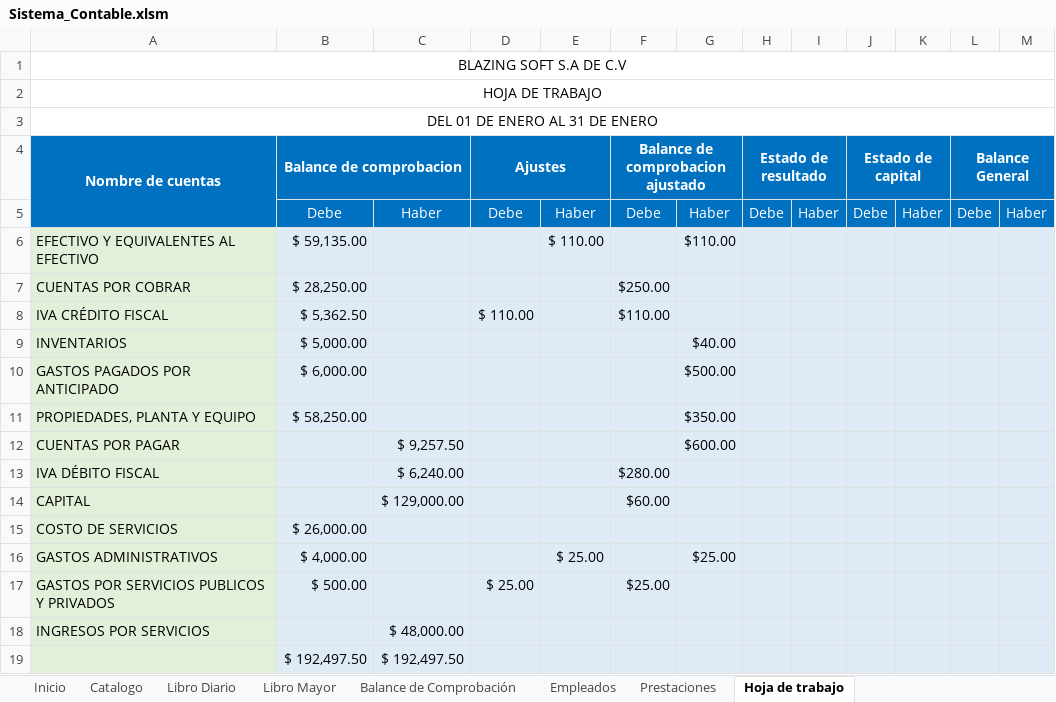
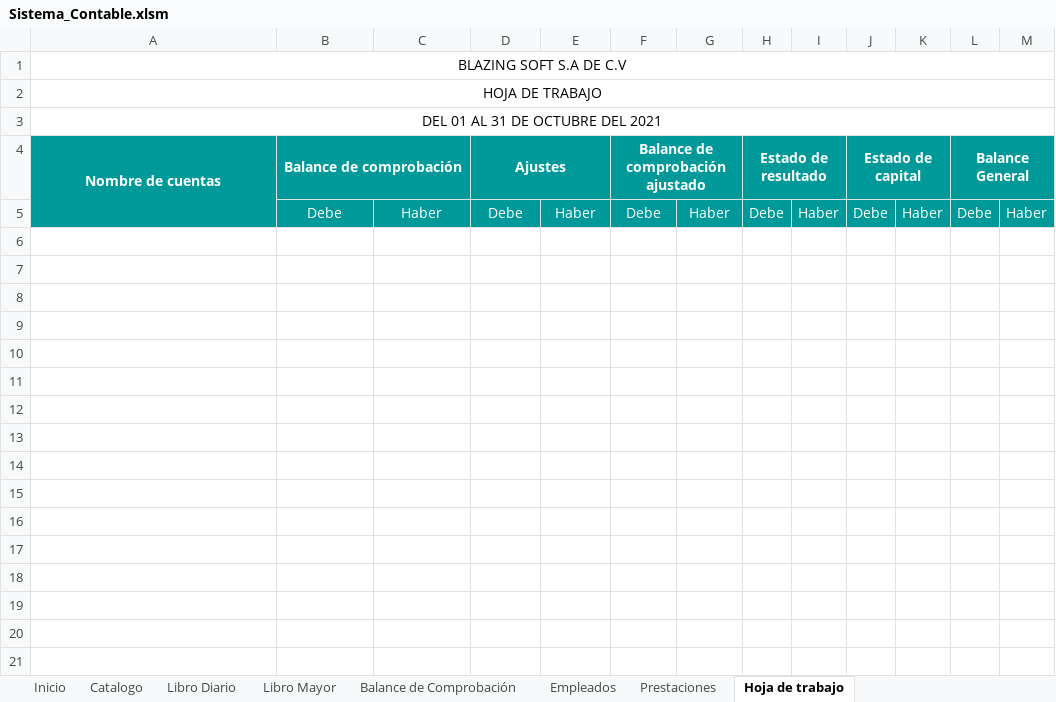
Before and after one commit to claudia17018/Sistema-Contable, an Excel workbook: Sistema_Contable.xlsm, sheet Hoja de trabajo, drawn as a sheet; only a part is shown; values as stored, in another font and other column widths than the file's, no borders; charts and pictures not drawn; the diff covers the shown part only; the diff names each change by its address in the sheet, - before the commit and + after, or states it on an @@ line.

```diff
--- a/Sistema_Contable.xlsm (sheet Hoja de trabajo)
+++ b/Sistema_Contable.xlsm (sheet Hoja de trabajo)
-A3 (Nombre de cuentas): DEL 01 DE ENERO AL 31 DE ENERO
+A3 (Nombre de cuentas): DEL 01 AL 31 DE OCTUBRE DEL 2021
-A4:M5 fill: #0070C0
+A4:M5 fill: #009999
-B4: Balance de comprobacion
+B4: Balance de comprobación
-F4: Balance de comprobacion ajustado
+F4: Balance de comprobación ajustado
-row 6: EFECTIVO Y EQUIVALENTES AL EFECTIVO | $ 59,135.00 |  |  | $ 110.00 |  | $110.00
-row 7: CUENTAS POR COBRAR | $ 28,250.00 |  |  |  | $250.00
-row 8: IVA CRÉDITO FISCAL | $ 5,362.50 |  | $ 110.00 |  | $110.00
-row 9: INVENTARIOS | $ 5,000.00 |  |  |  |  | $40.00
-row 10: GASTOS PAGADOS POR ANTICIPADO | $ 6,000.00 |  |  |  |  | $500.00
-row 11: PROPIEDADES, PLANTA Y EQUIPO | $ 58,250.00 |  |  |  |  | $350.00
-row 12: CUENTAS POR PAGAR |  | $ 9,257.50 |  |  |  | $600.00
-row 13: IVA DÉBITO FISCAL |  | $ 6,240.00 |  |  | $280.00
-row 14: CAPITAL |  | $ 129,000.00 |  |  | $60.00
-row 15: COSTO DE SERVICIOS | $ 26,000.00
-row 16: GASTOS ADMINISTRATIVOS | $ 4,000.00 |  |  | $ 25.00 |  | $25.00
-row 17: GASTOS POR SERVICIOS PUBLICOS Y PRIVADOS | $ 500.00 |  | $ 25.00 |  | $25.00
-row 18: INGRESOS POR SERVICIOS |  | $ 48,000.00
-row 19:  | $ 192,497.50 | $ 192,497.50
```
Also changed, not shown: 11 removed rows elsewhere in this sheet, sheet Catalogo, sheet Prestaciones, sheet Empleados, charts or pictures.
